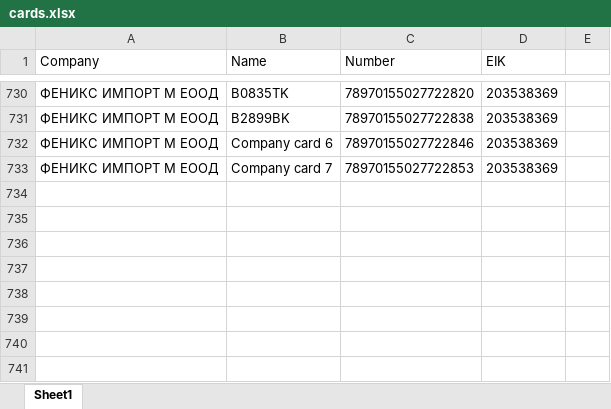
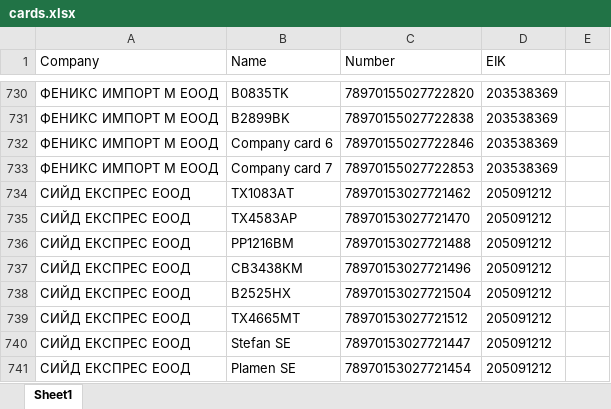
Before and after one commit to plamensve/eko, an Excel workbook: 3_PROJECT_DATA/cards.xlsx, sheet Sheet1, drawn as a sheet; only a part is shown, gaps mark what is left out; values as stored, in another font and other column widths than the file's, no borders; the diff names each change by its address in the sheet, - before the commit and + after, or states it on an @@ line.

Commit message:
ADD: new client - сиийд екпрес еоод

```diff
--- a/3_PROJECT_DATA/cards.xlsx (sheet Sheet1)
+++ b/3_PROJECT_DATA/cards.xlsx (sheet Sheet1)
+row 734: СИЙД ЕКСПРЕС ЕООД | ТХ1083АТ | 78970153027721462 | 205091212
+row 735: СИЙД ЕКСПРЕС ЕООД | ТХ4583АР | 78970153027721470 | 205091212
+row 736: СИЙД ЕКСПРЕС ЕООД | РР1216ВМ | 78970153027721488 | 205091212
+row 737: СИЙД ЕКСПРЕС ЕООД | СВ3438КМ | 78970153027721496 | 205091212
+row 738: СИЙД ЕКСПРЕС ЕООД | В2525НХ | 78970153027721504 | 205091212
+row 739: СИЙД ЕКСПРЕС ЕООД | ТХ4665МТ | 78970153027721512 | 205091212
+row 740: СИЙД ЕКСПРЕС ЕООД | Stefan SЕ | 78970153027721447 | 205091212
+row 741: СИЙД ЕКСПРЕС ЕООД | Plamen SE | 78970153027721454 | 205091212
```
Also changed, not shown: history_prices/JUNE/prices_24062026.xlsx, 2 other files.
